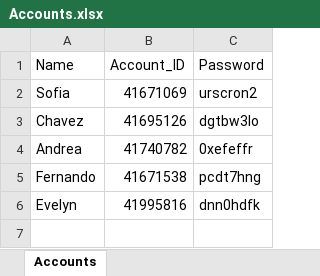
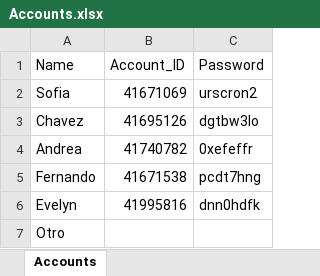
Before and after one commit to andreajimenezorozco/MyST_LAB3_1, an Excel workbook: files/Accounts.xlsx, sheet Accounts, drawn as a sheet; values as stored, in another font and other column widths than the file's, no borders; the diff names each change by its address in the sheet, - before the commit and + after, or states it on an @@ line.

Commit message:
cambios en excel

```diff
--- a/files/Accounts.xlsx (sheet Accounts)
+++ b/files/Accounts.xlsx (sheet Accounts)
+row 7: Otro
```
